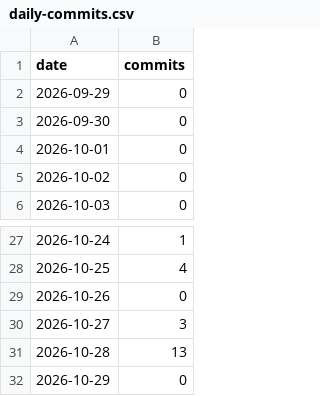
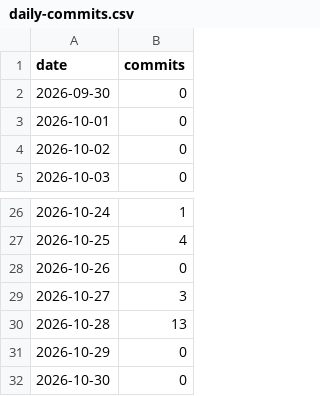
Before and after one commit to MeazbahMehedi/MeazbahMehedi, a CSV file: data/daily-commits.csv, drawn as a sheet; only a part is shown, gaps mark what is left out; removed rows and columns are numbered as before the commit, all else as after; the diff names each change by its address in the sheet, - before the commit and + after, or states it on an @@ line.

```diff
--- a/data/daily-commits.csv
+++ b/data/daily-commits.csv
-row 2: 2026-09-29 | 0
+row 32: 2026-10-30 | 0
```
Also changed, not shown: 9 other files.
